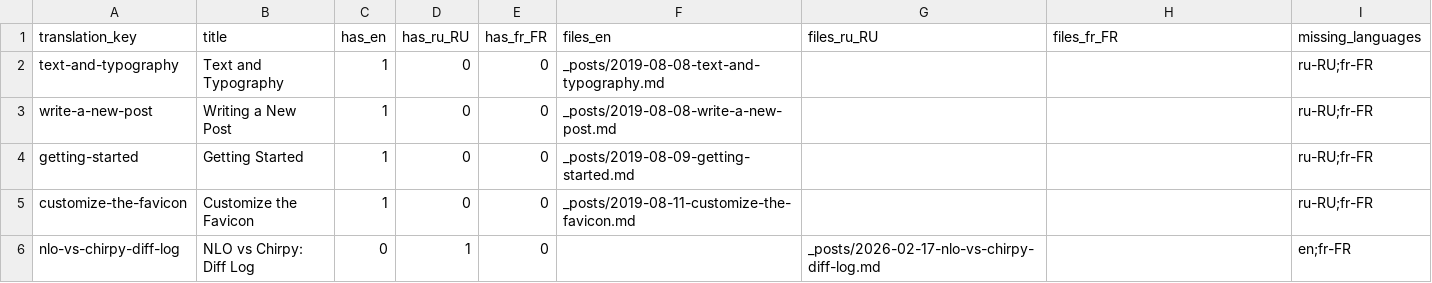
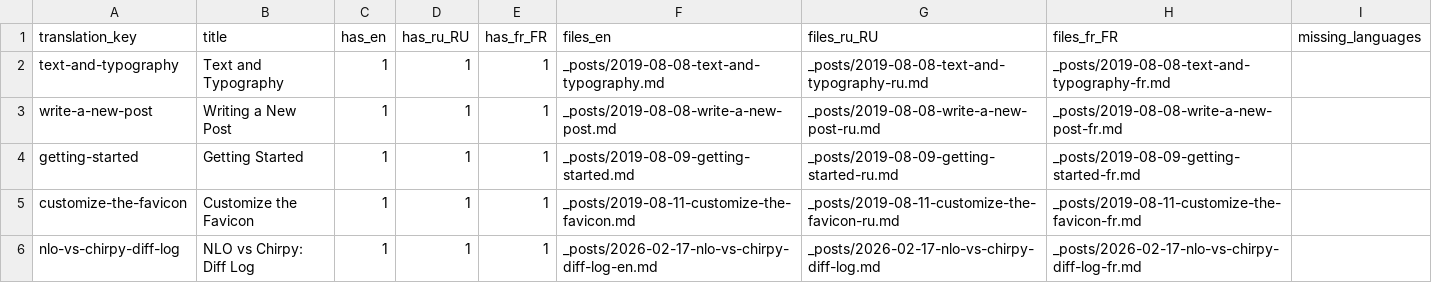
Before and after one commit to GoXLd/NLO, a CSV file: docs/translation-matrix.csv, drawn as a sheet.

Commit message:
feat(i18n): add missing post language variants

```diff
--- a/docs/translation-matrix.csv
+++ b/docs/translation-matrix.csv
@@ -1,6 +1,6 @@
 translation_key,title,has_en,has_ru_RU,has_fr_FR,files_en,files_ru_RU,files_fr_FR,missing_languages
-text-and-typography,Text and Typography,1,0,0,_posts/2019-08-08-text-and-typography.md,"","",ru-RU;fr-FR
-write-a-new-post,Writing a New Post,1,0,0,_posts/2019-08-08-write-a-new-post.md,"","",ru-RU;fr-FR
-getting-started,Getting Started,1,0,0,_posts/2019-08-09-getting-started.md,"","",ru-RU;fr-FR
-customize-the-favicon,Customize the Favicon,1,0,0,_posts/2019-08-11-customize-the-favicon.md,"","",ru-RU;fr-FR
-nlo-vs-chirpy-diff-log,NLO vs Chirpy: Diff Log,0,1,0,"",_posts/2026-02-17-nlo-vs-chirpy-diff-log.md,"",en;fr-FR
+text-and-typography,Text and Typography,1,1,1,_posts/2019-08-08-text-and-typography.md,_posts/2019-08-08-text-and-typography-ru.md,_posts/2019-08-08-text-and-typography-fr.md,""
+write-a-new-post,Writing a New Post,1,1,1,_posts/2019-08-08-write-a-new-post.md,_posts/2019-08-08-write-a-new-post-ru.md,_posts/2019-08-08-write-a-new-post-fr.md,""
+getting-started,Getting Started,1,1,1,_posts/2019-08-09-getting-started.md,_posts/2019-08-09-getting-started-ru.md,_posts/2019-08-09-getting-started-fr.md,""
+customize-the-favicon,Customize the Favicon,1,1,1,_posts/2019-08-11-customize-the-favicon.md,_posts/2019-08-11-customize-the-favicon-ru.md,_posts/2019-08-11-customize-the-favicon-fr.md,""
+nlo-vs-chirpy-diff-log,NLO vs Chirpy: Diff Log,1,1,1,_posts/2026-02-17-nlo-vs-chirpy-diff-log-en.md,_posts/2026-02-17-nlo-vs-chirpy-diff-log.md,_posts/2026-02-17-nlo-vs-chirpy-diff-log-fr.md,""
```
Also changed, not shown: 11 other files.
